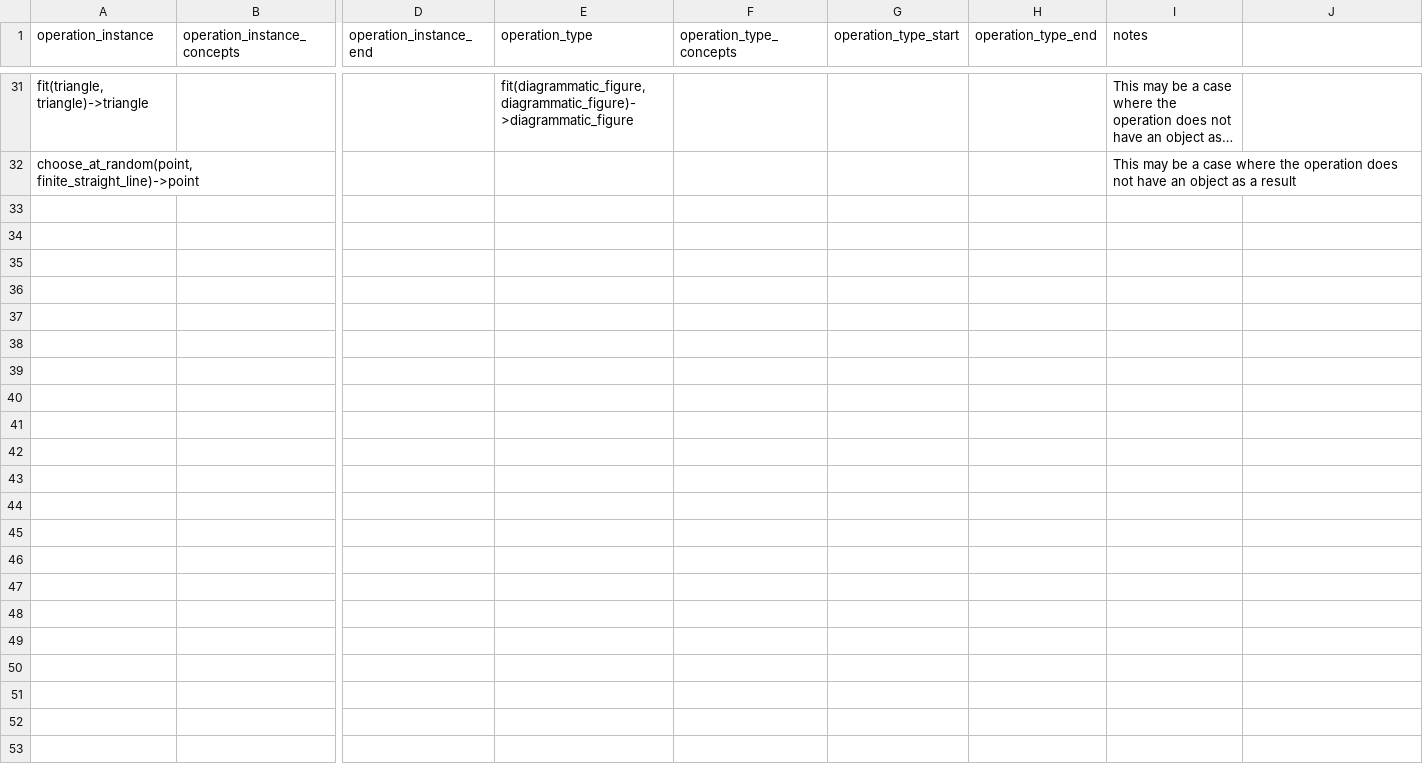
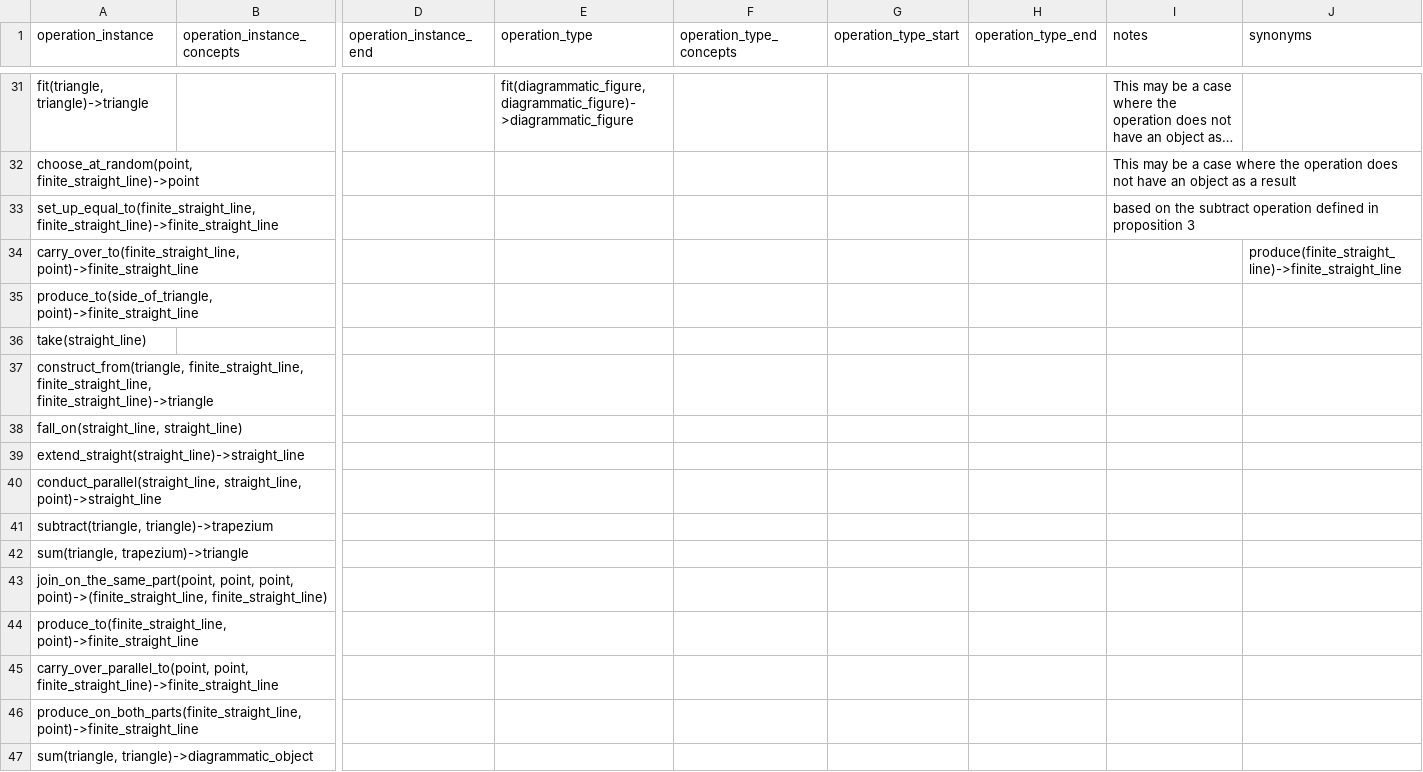
Before and after one commit to Mttbnchtt/ontology-and-proofs, a CSV file: ontologies/elements_book1/ontological_analysis/Euclid.OperationsAnalysis.Book1.csv, drawn as a sheet; only a part is shown, gaps mark what is left out; long unchanged cells end in …; rows hold the shown columns only; the diff names each change by its address in the sheet, - before the commit and + after, or states it on an @@ line.

Commit message:
Auto-commit at 2024-12-18 06:09:56; modified: ontologies/elements_book1/ontological_analysis/Euclid.ConceptsAnalysis.Book1.csv, ontologies/elements_book1/ontological_analysis/Euclid.OperationsAnalysis.Book1.csv, ontologies/elements_book1/ontological_analysis/Euclid.Propositions.Book1.csv, ontologies/elements_book1/ontological_analysis/Euclid.RelationsAnalysis.Book1.csv

```diff
--- a/ontologies/elements_book1/ontological_analysis/Euclid.OperationsAnalysis.Book1.csv
+++ b/ontologies/elements_book1/ontological_analysis/Euclid.OperationsAnalysis.Book1.csv
-J1: (empty)
+J1: synonyms
+row 33: set_up_equal_to(finite_straight_line, finite_straight_line)->finite_straight_line |  |  |  |  |  |  | based on the subtract operation defined in proposition 3
+row 34: carry_over_to(finite_straight_line, point)->finite_straight_line |  |  |  |  |  |  |  | produce(finite_straight_line)->finite_straight_line
+row 35: produce_to(side_of_triangle, point)->finite_straight_line
+row 36: take(straight_line)
+row 37: construct_from(triangle, finite_straight_line, finite_straight_line, finite_straight_line)->triangle
+row 38: fall_on(straight_line, straight_line)
+row 39: extend_straight(straight_line)->straight_line
+row 40: conduct_parallel(straight_line, straight_line, point)->straight_line
+row 41: subtract(triangle, triangle)->trapezium
+row 42: sum(triangle, trapezium)->triangle
+row 43: join_on_the_same_part(point, point, point, point)->(finite_straight_line, finite_straight_line)
+row 44: produce_to(finite_straight_line, point)->finite_straight_line
+row 45: carry_over_parallel_to(point, point, finite_straight_line)->finite_straight_line
+row 46: produce_on_both_parts(finite_straight_line, point)->finite_straight_line
+row 47: sum(triangle, triangle)->diagrammatic_object
```
Also changed, not shown: ontologies/elements_book1/ontological_analysis/Euclid.ConceptsAnalysis.Book1.csv, ontologies/elements_book1/ontological_analysis/Euclid.Propositions.Book1.csv, 1 other file.
